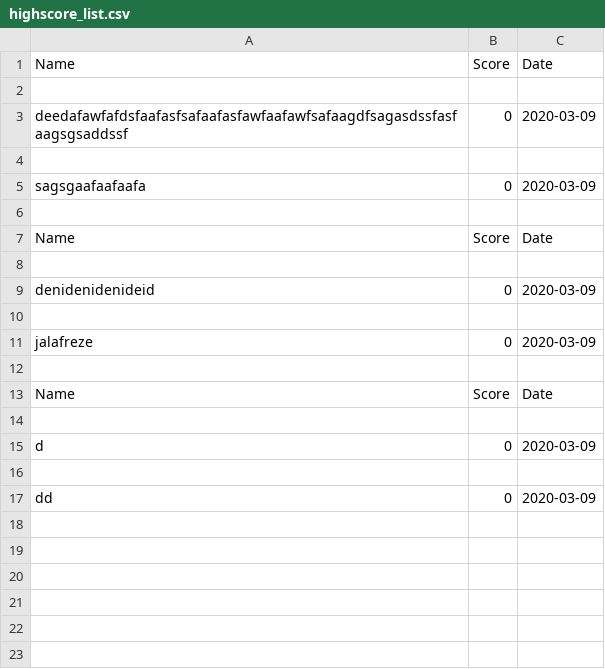
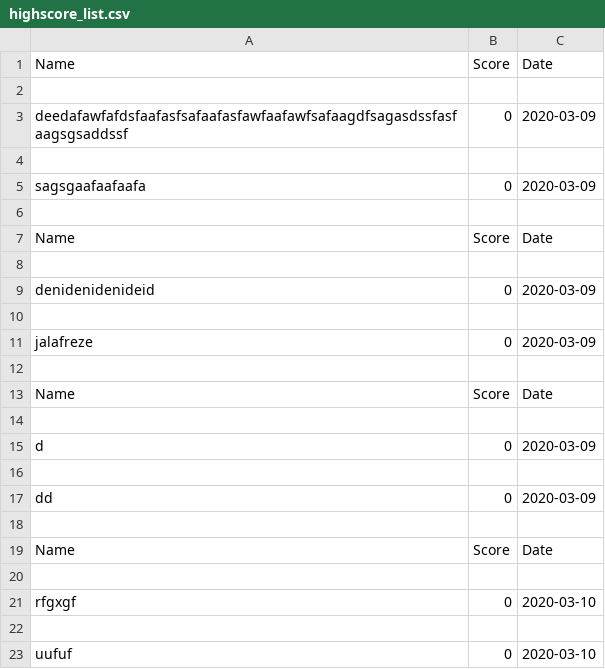
Before and after one commit to landordie/landordie, a CSV file: highscore_list.csv, drawn as a sheet.

```diff
--- a/highscore_list.csv
+++ b/highscore_list.csv
@@ -17 +17,7 @@ d,0,2020-03-09
 dd,0,2020-03-09
+
+Name,Score,Date
+
+rfgxgf,0,2020-03-10
+
+uufuf,0,2020-03-10
```
Also changed, not shown: 4 other files.
